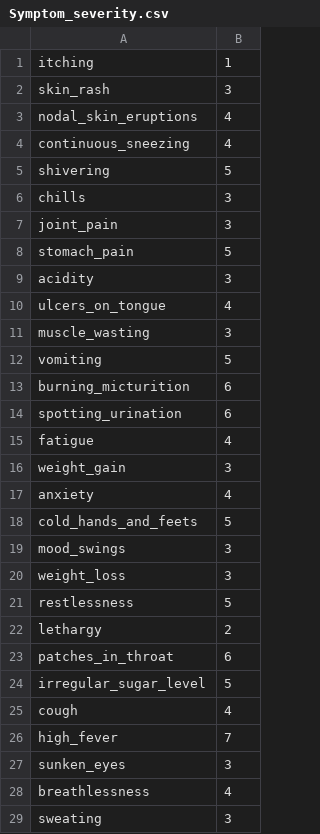
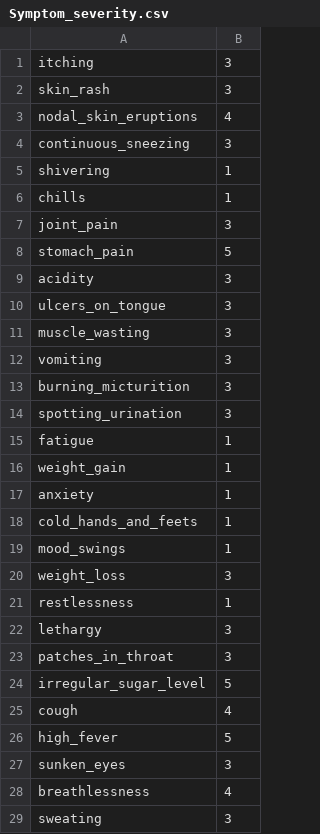
Before and after one commit to ksu-hmi/Chatcare, a CSV file: MasterData/Symptom_severity.csv, drawn as a sheet; only a part is shown; the diff covers the shown part only.

Commit message:
modified:   MasterData/Symptom_severity.csv

```diff
--- a/MasterData/Symptom_severity.csv
+++ b/MasterData/Symptom_severity.csv
@@ -1,7 +1,7 @@
-itching,1
+itching,3
 skin_rash,3
 nodal_skin_eruptions,4
-continuous_sneezing,4
-shivering,5
-chills,3
+continuous_sneezing,3
+shivering,1
+chills,1
 joint_pain,3
@@ -9,19 +9,19 @@ stomach_pain,5
 acidity,3
-ulcers_on_tongue,4
+ulcers_on_tongue,3
 muscle_wasting,3
-vomiting,5
-burning_micturition,6
-spotting_urination,6
-fatigue,4
-weight_gain,3
-anxiety,4
-cold_hands_and_feets,5
-mood_swings,3
+vomiting,3
+burning_micturition,3
+spotting_urination,3
+fatigue,1
+weight_gain,1
+anxiety,1
+cold_hands_and_feets,1
+mood_swings,1
 weight_loss,3
-restlessness,5
-lethargy,2
-patches_in_throat,6
+restlessness,1
+lethargy,3
+patches_in_throat,3
 irregular_sugar_level,5
 cough,4
-high_fever,7
+high_fever,5
 sunken_eyes,3
```
Also changed, not shown: 59 edited cells elsewhere in this file.
